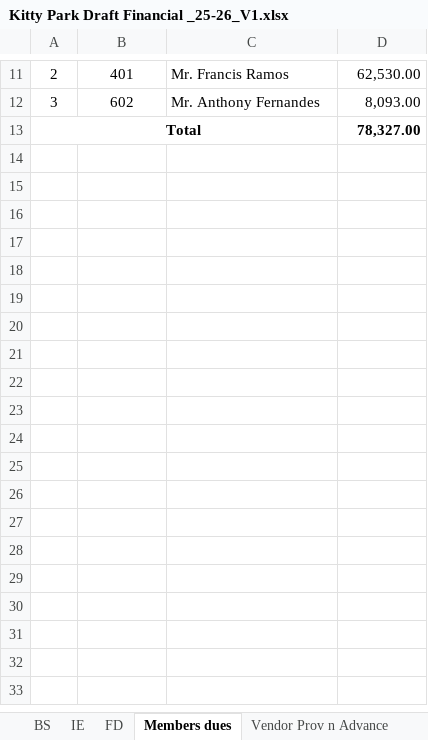
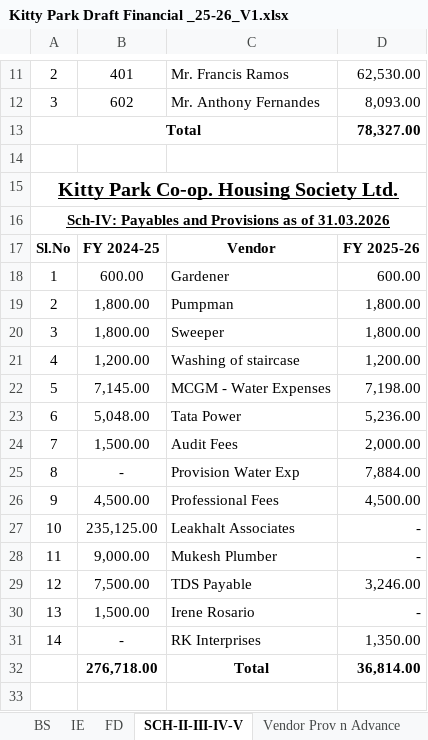
Before and after one commit to BharatBoridkar/BCB, an Excel workbook: AMS/005-Kittypark/Kitty Park Draft Financial _25-26_V1.xlsx, sheet SCH-II-III-IV-V, drawn as a sheet; only a part is shown, gaps mark what is left out; values as stored, in another font and other column widths than the file's, no borders; the diff covers the shown part only; the diff names each change by its address in the sheet, - before the commit and + after, or states it on an @@ line.

```diff
--- a/AMS/005-Kittypark/Kitty Park Draft Financial _25-26_V1.xlsx (sheet SCH-II-III-IV-V)
+++ b/AMS/005-Kittypark/Kitty Park Draft Financial _25-26_V1.xlsx (sheet SCH-II-III-IV-V)
-sheet tab: Members dues
+sheet tab: SCH-II-III-IV-V
+row 14: (empty)
+row 15: Kitty Park Co-op. Housing Society Ltd.
+row 16: Sch-IV: Payables and Provisions as of 31.03.2026
+row 17: Sl.No | FY 2024-25 | Vendor | FY 2025-26
+row 18: 1 | 600.00 | Gardener | 600.00
+row 19: 2 | 1,800.00 | Pumpman | 1,800.00
+row 20: 3 | 1,800.00 | Sweeper | 1,800.00
+row 21: 4 | 1,200.00 | Washing of staircase | 1,200.00
+row 22: 5 | 7,145.00 | MCGM - Water Expenses | 7,198.00
+row 23: 6 | 5,048.00 | Tata Power | 5,236.00
+row 24: 7 | 1,500.00 | Audit Fees | 2,000.00
+row 25: 8 | - | Provision Water Exp | 7,884.00
+row 26: 9 | 4,500.00 | Professional Fees | 4,500.00
+row 27: 10 | 235,125.00 | Leakhalt Associates | -
+row 28: 11 | 9,000.00 | Mukesh Plumber | -
+row 29: 12 | 7,500.00 | TDS Payable | 3,246.00
+row 30: 13 | 1,500.00 | Irene Rosario | -
+row 31: 14 | - | RK Interprises | 1,350.00
+row 32:  | 276,718.00 | Total | 36,814.00
+row 33: (empty)
```
Also changed, not shown: 12 added rows elsewhere in this sheet, sheet BS, sheet IE, formulas that keep their value, AMS/006-Diago/Diago_Financials_FY_2025-2026_V5.xlsx, 25 other files.
